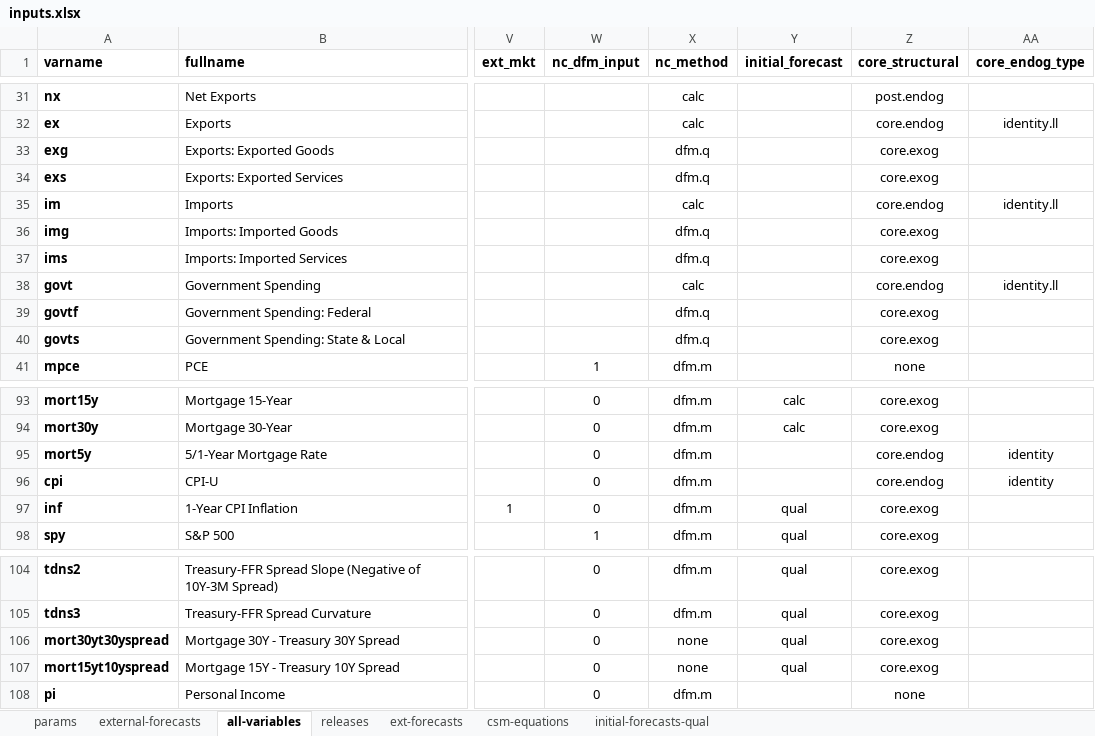
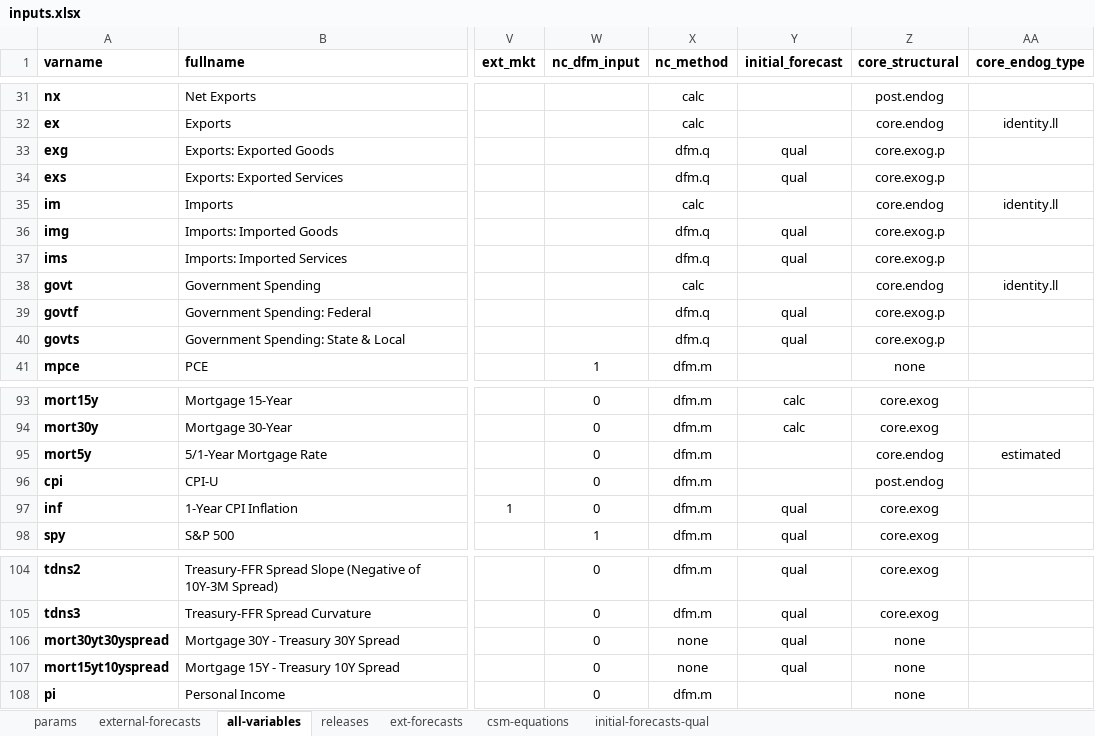
Before and after one commit to bongohead/econforecasting-r, an Excel workbook: model-inputs/inputs.xlsx, sheet all-variables, drawn as a sheet; only a part is shown, gaps mark what is left out; values as stored, in another font and other column widths than the file's, no borders; conditional formats and table styles not drawn; the diff covers the shown part only; the diff names each change by its address in the sheet, - before the commit and + after, or states it on an @@ line.

Commit message:
Added split of mandatory exogenous variables versus variables which can be on/off endogenous and exogenous (v0.16)

```diff
--- a/model-inputs/inputs.xlsx (sheet all-variables)
+++ b/model-inputs/inputs.xlsx (sheet all-variables)
-Y33:Y34 (initial_forecast): (empty)
+Y33:Y34 (initial_forecast): qual
-Z33:Z34 (core_structural): core.exog
+Z33:Z34 (core_structural): core.exog.p
-Y36:Y37 (initial_forecast): (empty)
+Y36:Y37 (initial_forecast): qual
-Z36:Z37 (core_structural): core.exog
+Z36:Z37 (core_structural): core.exog.p
-Y39:Y40 (initial_forecast): (empty)
+Y39:Y40 (initial_forecast): qual
-Z39:Z40 (core_structural): core.exog
+Z39:Z40 (core_structural): core.exog.p
-AA95 (core_endog_type): identity
+AA95 (core_endog_type): estimated
-Z96 (core_structural): core.endog
+Z96 (core_structural): post.endog
-AA96 (core_endog_type): identity
+AA96 (core_endog_type): (empty)
-Z106:Z107 (core_structural): core.exog
+Z106:Z107 (core_structural): none
```
Also changed, not shown: 21 edited cells elsewhere in this sheet, 38 other files.
